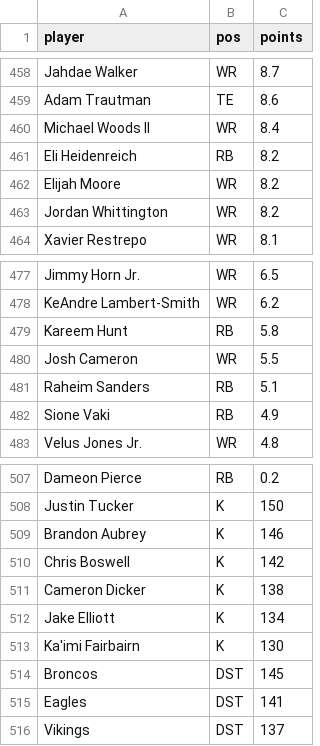
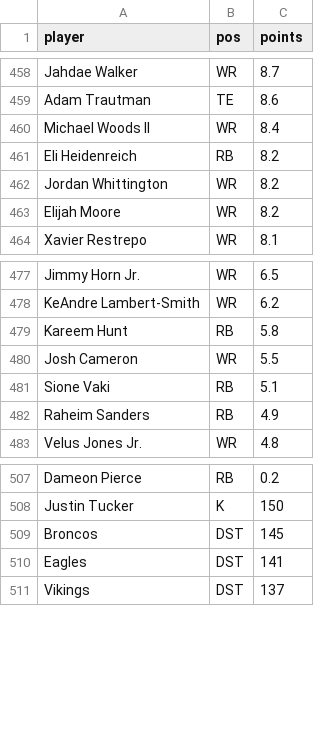
Before and after one commit to HelloHowAreYouHaveANiceDay/ff-assistant, a CSV file: data/points.csv, drawn as a sheet; only a part is shown, gaps mark what is left out.

Commit message:
ff: step 2 -- block bench K/DST + clamp K/DST values to $2

```diff
--- a/data/points.csv
+++ b/data/points.csv
@@ -461,4 +461,4 @@ Michael Woods II,WR,8.4
 Eli Heidenreich,RB,8.2
+Jordan Whittington,WR,8.2
 Elijah Moore,WR,8.2
-Jordan Whittington,WR,8.2
 Xavier Restrepo,WR,8.1
@@ -480,4 +480,4 @@ Kareem Hunt,RB,5.8
 Josh Cameron,WR,5.5
-Raheim Sanders,RB,5.1
-Sione Vaki,RB,4.9
+Sione Vaki,RB,5.1
+Raheim Sanders,RB,4.9
 Velus Jones Jr.,WR,4.8
@@ -508,7 +508,2 @@ Dameon Pierce,RB,0.2
 Justin Tucker,K,150
-Brandon Aubrey,K,146
-Chris Boswell,K,142
-Cameron Dicker,K,138
-Jake Elliott,K,134
-Ka'imi Fairbairn,K,130
 Broncos,DST,145
```
Also changed, not shown: data/values-2024.csv, data/values.csv, 6 other files.
